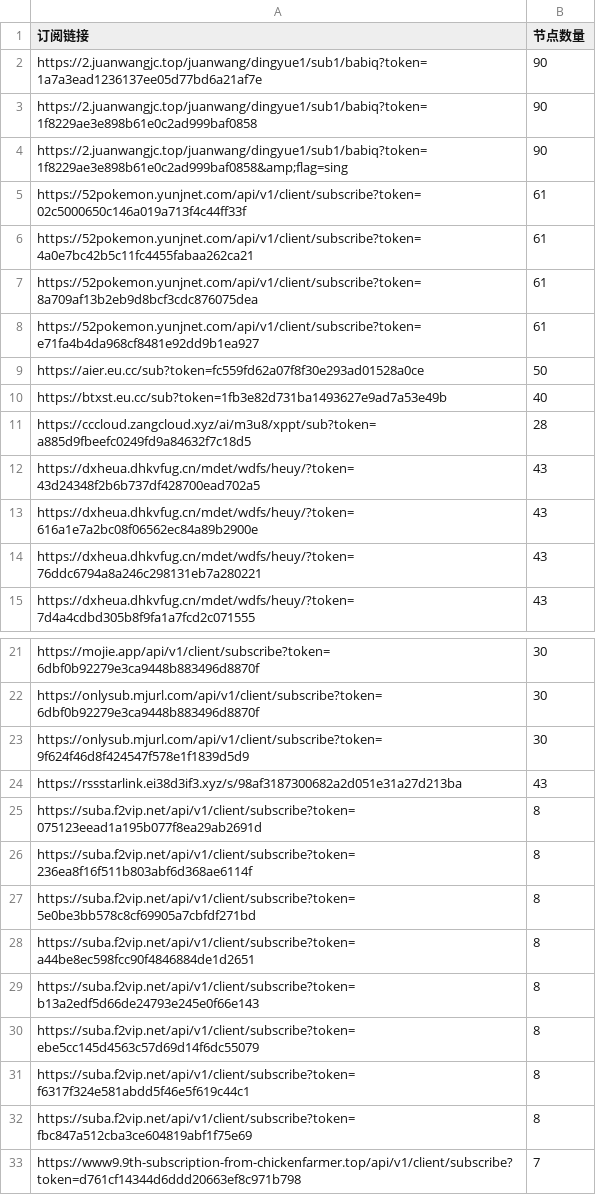
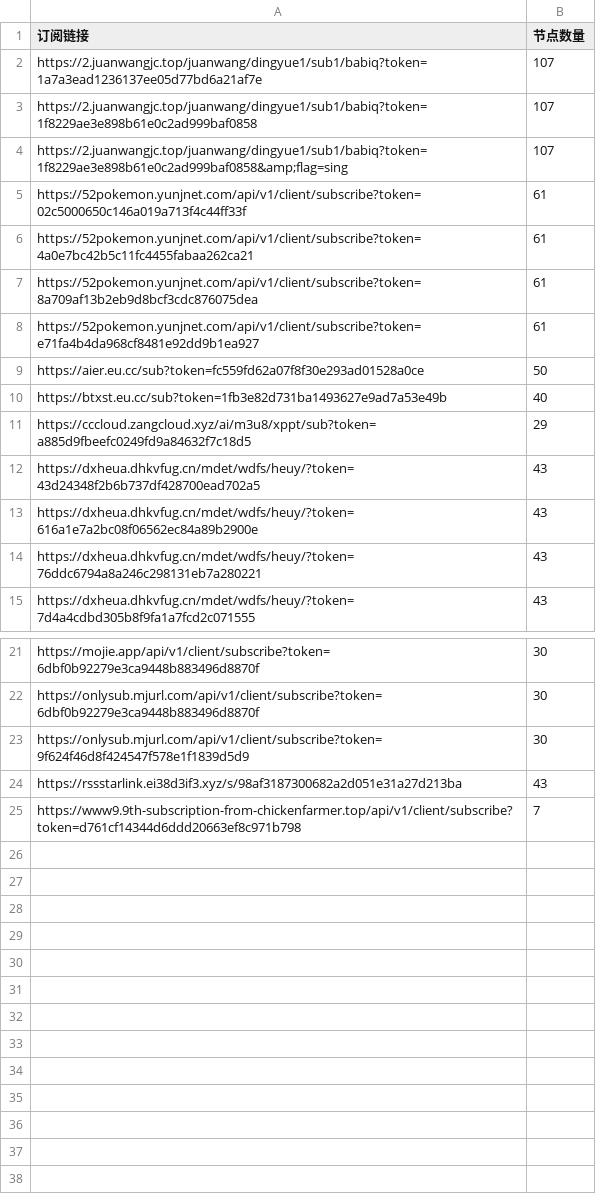
Before and after one commit to pdd520/NodeParser, a CSV file: sub_parser.csv, drawn as a sheet; only a part is shown, gaps mark what is left out.

```diff
--- a/sub_parser.csv
+++ b/sub_parser.csv
@@ -1,5 +1,5 @@
 订阅链接,节点数量
-https://2.juanwangjc.top/juanwang/dingyue1/sub1/babiq?token=1a7a3ead1236137ee05d77bd6a21af7e,90
-https://2.juanwangjc.top/juanwang/dingyue1/sub1/babiq?token=1f8229ae3e898b61e0c2ad999baf0858,90
-https://2.juanwangjc.top/juanwang/dingyue1/sub1/babiq?token=1f8229ae3e898b61e0c2ad999baf0858&amp;flag=sing,90
+https://2.juanwangjc.top/juanwang/dingyue1/sub1/babiq?token=1a7a3ead1236137ee05d77bd6a21af7e,107
+https://2.juanwangjc.top/juanwang/dingyue1/sub1/babiq?token=1f8229ae3e898b61e0c2ad999baf0858,107
+https://2.juanwangjc.top/juanwang/dingyue1/sub1/babiq?token=1f8229ae3e898b61e0c2ad999baf0858&amp;flag=sing,107
 https://52pokemon.yunjnet.com/api/v1/client/subscribe?token=02c5000650c146a019a713f4c44ff33f,61
@@ -10,3 +10,3 @@ https://aier.eu.cc/sub?token=fc559fd62a07f8f30e293ad01528a0ce,50
 https://btxst.eu.cc/sub?token=1fb3e82d731ba1493627e9ad7a53e49b,40
-https://cccloud.zangcloud.xyz/ai/m3u8/xppt/sub?token=a885d9fbeefc0249fd9a84632f7c18d5,28
+https://cccloud.zangcloud.xyz/ai/m3u8/xppt/sub?token=a885d9fbeefc0249fd9a84632f7c18d5,29
 https://dxheua.dhkvfug.cn/mdet/wdfs/heuy/?token=43d24348f2b6b737df428700ead702a5,43
@@ -24,10 +24,2 @@ https://onlysub.mjurl.com/api/v1/client/subscribe?token=9f624f46d8f424547f578e1f
 https://rssstarlink.ei38d3if3.xyz/s/98af3187300682a2d051e31a27d213ba,43
-https://suba.f2vip.net/api/v1/client/subscribe?token=075123eead1a195b077f8ea29ab2691d,8
-https://suba.f2vip.net/api/v1/client/subscribe?token=236ea8f16f511b803abf6d368ae6114f,8
-https://suba.f2vip.net/api/v1/client/subscribe?token=5e0be3bb578c8cf69905a7cbfdf271bd,8
-https://suba.f2vip.net/api/v1/client/subscribe?token=a44be8ec598fcc90f4846884de1d2651,8
-https://suba.f2vip.net/api/v1/client/subscribe?token=b13a2edf5d66de24793e245e0f66e143,8
-https://suba.f2vip.net/api/v1/client/subscribe?token=ebe5cc145d4563c57d69d14f6dc55079,8
-https://suba.f2vip.net/api/v1/client/subscribe?token=f6317f324e581abdd5f46e5f619c44c1,8
-https://suba.f2vip.net/api/v1/client/subscribe?token=fbc847a512cba3ce604819abf1f75e69,8
 https://www9.9th-subscription-from-chickenfarmer.top/api/v1/client/subscribe?token=d761cf14344d6ddd20663ef8c971b798,7
```
Also changed, not shown: 3 other files.
